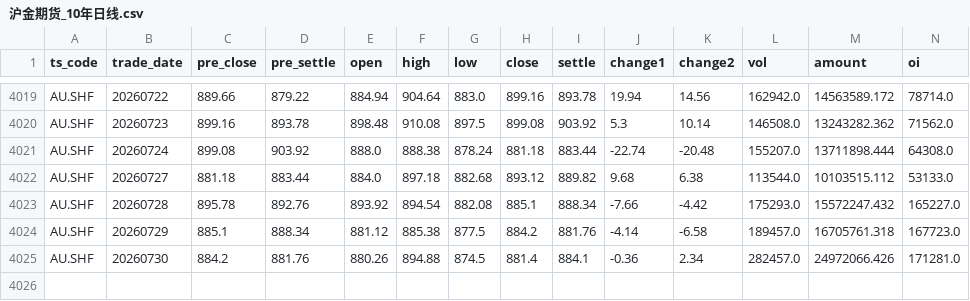
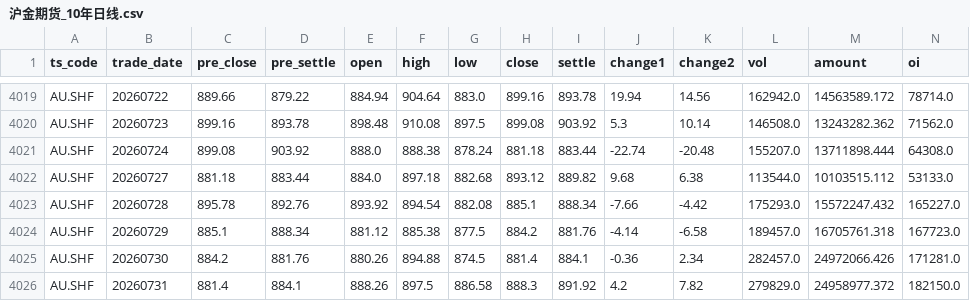
Before and after one commit to Sky-Only/SuperTrend, a CSV file: 沪金期货_10年日线.csv, drawn as a sheet; only a part is shown, gaps mark what is left out; rows hold the shown columns only; the diff names each change by its address in the sheet, - before the commit and + after, or states it on an @@ line.

```diff
--- a/沪金期货_10年日线.csv
+++ b/沪金期货_10年日线.csv
+row 4026: AU.SHF | 20260731 | 881.4 | 884.1 | 888.26 | 897.5 | 886.58 | 888.3 | 891.92 | 4.2 | 7.82 | 279829.0 | 24958977.372 | 182150.0
```
Also changed, not shown: 标普500_10年日线.csv, 沪深300_10年日线.csv, 3 other files.
